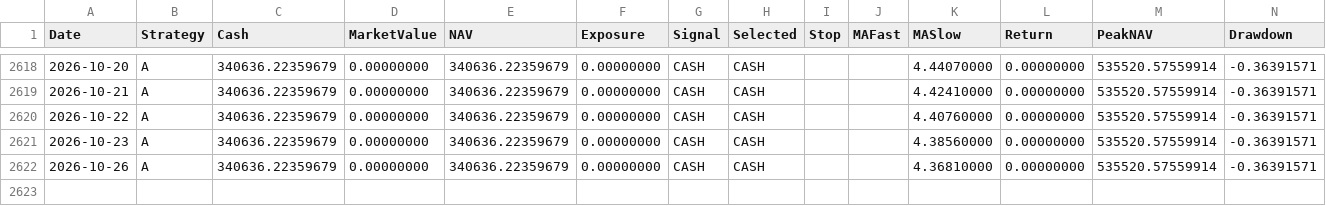
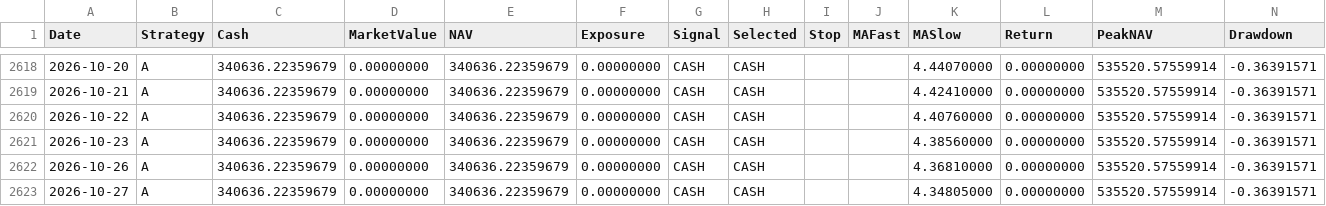
Before and after one commit to RebekahLllimx/quant-trading-ai, a CSV file: data/task7/processed/strategy_a_daily.csv, drawn as a sheet; only a part is shown, gaps mark what is left out; the diff names each change by its address in the sheet, - before the commit and + after, or states it on an @@ line.

```diff
--- a/data/task7/processed/strategy_a_daily.csv
+++ b/data/task7/processed/strategy_a_daily.csv
+row 2623: 2026-10-27 | A | 340636.22359679 | 0.00000000 | 340636.22359679 | 0.00000000 | CASH | CASH |  |  | 4.34805000 | 0.00000000 | 535520.57559914 | -0.36391571
```
Also changed, not shown: data/task7/processed/strategy_b_daily.csv, data/task7/processed/strategy_c_daily.csv, 21 other files.
